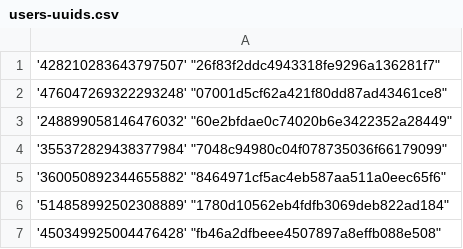
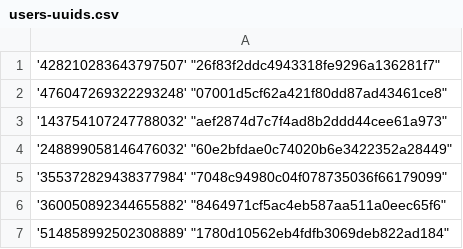
Before and after one commit to Heroes-United/patreonlist, a CSV file: users-uuids.csv, drawn as a sheet; only a part is shown; the shorter side is filled out with more unchanged rows.

Commit message:
[HeroesUnited BOT] added new uuids || or updated mods

```diff
--- a/users-uuids.csv
+++ b/users-uuids.csv
@@ -2,2 +2,3 @@
 '476047269322293248' "07001d5cf62a421f80dd87ad43461ce8"
+'143754107247788032' "aef2874d7c7f4ad8b2ddd44cee61a973"
 '248899058146476032' "60e2bfdae0c74020b6e3422352a28449"
```
Also changed, not shown: users.csv.
